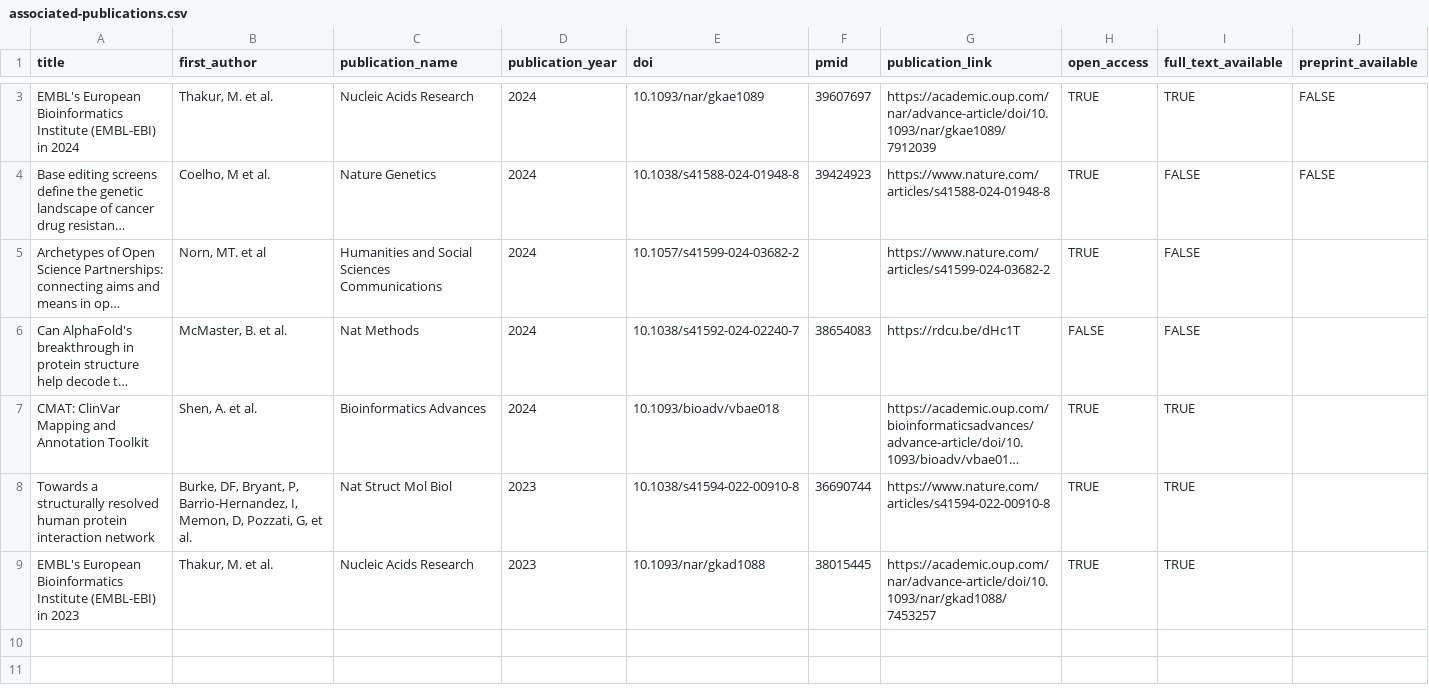
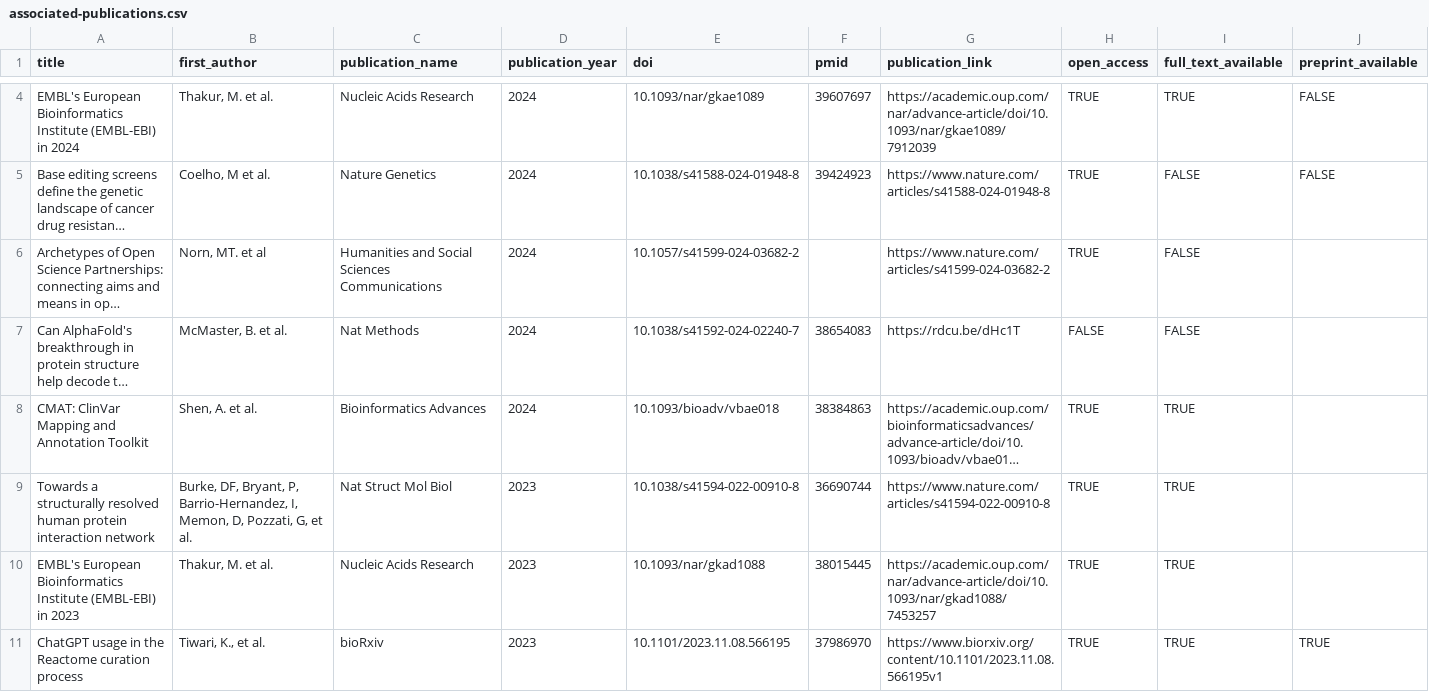
Before and after one commit to opentargets/opentargets.github.io, a CSV file: _data/associated-publications.csv, drawn as a sheet; only a part is shown, gaps mark what is left out; long unchanged cells end in …; addresses are those after the commit; rows hold the shown columns only; the diff covers the shown part only; the diff names each change by its address in the sheet, - before the commit and + after, or states it on an @@ line.

```diff
--- a/_data/associated-publications.csv
+++ b/_data/associated-publications.csv
-F8 (pmid): (empty)
+F8 (pmid): 38384863
+row 11: ChatGPT usage in the Reactome curation process | Tiwari, K., et al. | bioRxiv | 2023 | 10.1101/2023.11.08.566195 | 37986970 | https://www.biorxiv.org/content/10.1101/2023.11.08.566195v1 | TRUE | TRUE | TRUE
```
Also changed, not shown: 1 added row and 2 edited cells elsewhere in this file, _data/research-publications.csv, _data/review-articles.csv.
